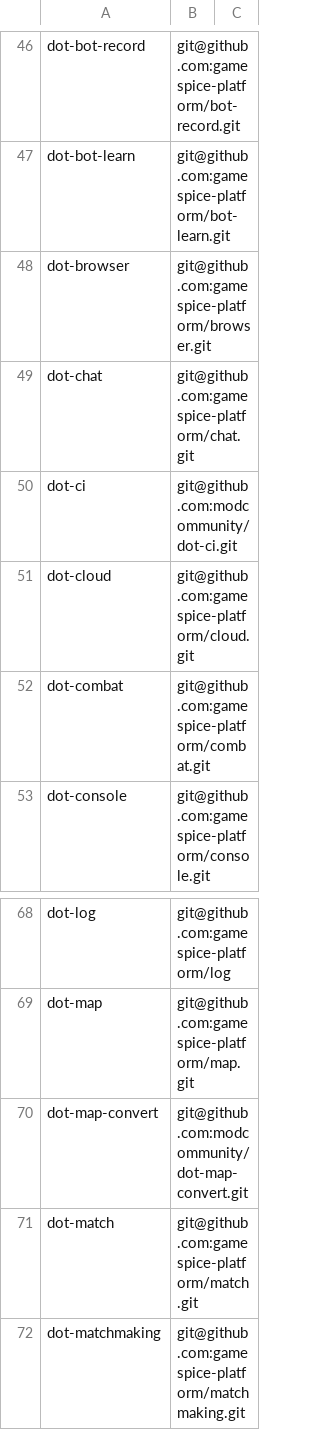
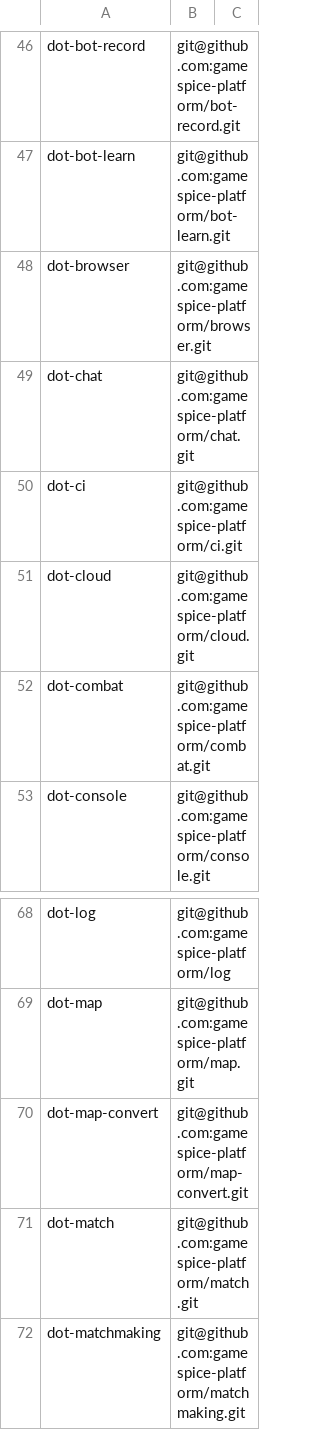
Before and after one commit to modcommunity/dot-bootstrap, a TSV file: projects.tsv, drawn as a sheet; only a part is shown, gaps mark what is left out.

```diff
--- a/projects.tsv
+++ b/projects.tsv
@@ -49,3 +49,3 @@ dot-browser	git@github.com:gamespice-platform/browser.git
 dot-chat	git@github.com:gamespice-platform/chat.git
-dot-ci	git@github.com:modcommunity/dot-ci.git
+dot-ci	git@github.com:gamespice-platform/ci.git
 dot-cloud	git@github.com:gamespice-platform/cloud.git
@@ -69,3 +69,3 @@ dot-log	git@github.com:gamespice-platform/log
 dot-map	git@github.com:gamespice-platform/map.git
-dot-map-convert	git@github.com:modcommunity/dot-map-convert.git
+dot-map-convert	git@github.com:gamespice-platform/map-convert.git
 dot-match	git@github.com:gamespice-platform/match.git
```
Also changed, not shown: 2 other files.
